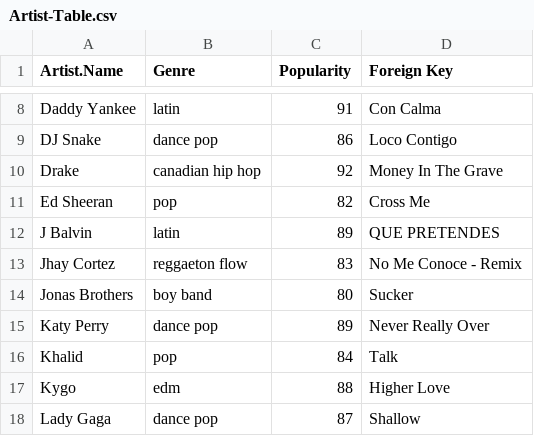
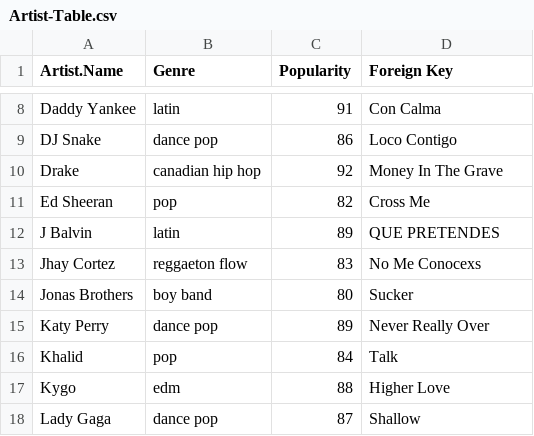
Before and after one commit to CS205UVM/warmup, a CSV file: Artist-Table.csv, drawn as a sheet; only a part is shown, gaps mark what is left out.

Commit message:
Added load data function

```diff
--- a/Artist-Table.csv
+++ b/Artist-Table.csv
@@ -12,3 +12,3 @@ Ed Sheeran,pop,82,Cross Me
 J Balvin,latin,89,QUE PRETENDES
-Jhay Cortez,reggaeton flow,83,No Me Conoce - Remix
+Jhay Cortez,reggaeton flow,83,No Me Conocexs
 Jonas Brothers,boy band,80,Sucker
```
Also changed, not shown: 1 other file.
